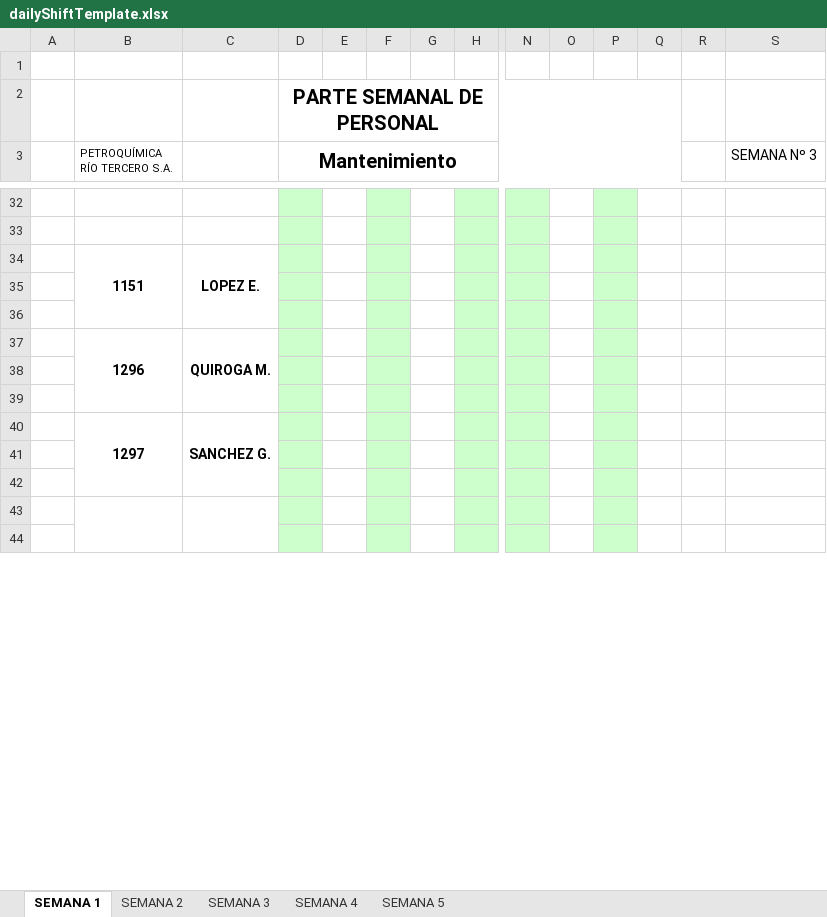
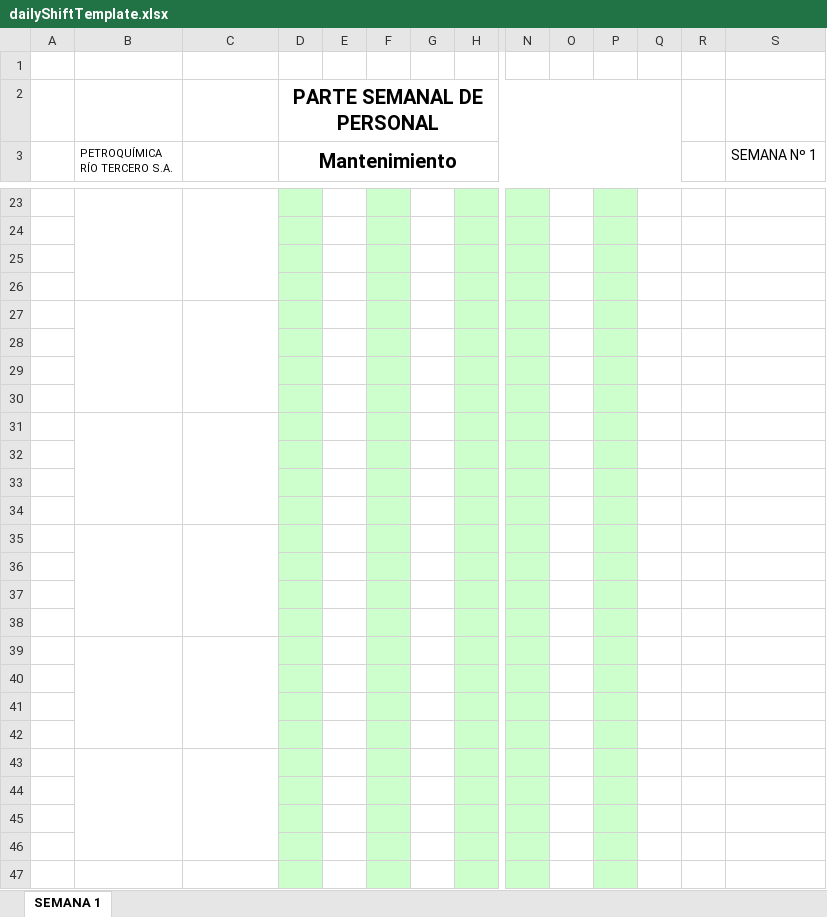
Before and after one commit to GuilleFerru/instr-app-back, an Excel workbook: data/dailyShiftTemplate.xlsx, sheet SEMANA 1, drawn as a sheet; only a part is shown, gaps mark what is left out; values as stored, in another font and other column widths than the file's, no borders; charts and pictures not drawn; removed rows and columns are numbered as before the commit, all else as after; rows hold the shown columns only; the diff covers the shown part only; the diff names each change by its address in the sheet, - before the commit and + after, or states it on an @@ line.

```diff
--- a/data/dailyShiftTemplate.xlsx (sheet SEMANA 1)
+++ b/data/dailyShiftTemplate.xlsx (sheet SEMANA 1)
@@ sheet tab hidden: SEMANA 2 @@
@@ sheet tab hidden: SEMANA 3 @@
@@ sheet tab hidden: SEMANA 4 @@
@@ sheet tab hidden: SEMANA 5 @@
-S3: SEMANA Nº 3
+S3: SEMANA Nº 1
+B23:B26 merged
+C23:C26 merged
-row 34:  | 1151 | LOPEZ E.
-row 37:  | 1296 | QUIROGA M.
+B27:B30 merged
+C27:C30 merged
-row 29:  | 1297 | SANCHEZ G.
+row 29: (empty)
-B40:B42 merged
-C40:C42 merged
+row 30: (empty)
+row 31: (empty)
+row 32: (empty)
+row 33: (empty)
+row 34: (empty)
+row 35: (empty)
+row 36: (empty)
+row 37: (empty)
+row 38: (empty)
+row 39: (empty)
+row 40: (empty)
+row 41: (empty)
+row 42: (empty)
+row 43: (empty)
-B43:B45 merged
-C43:C45 merged
+B47:B50 merged
+C47:C50 merged
```
Also changed, not shown: 5 added rows, 15 removed rows, 1 edited cell and merged cells elsewhere in this sheet, formulas that keep their value, charts or pictures, 9 other files.
